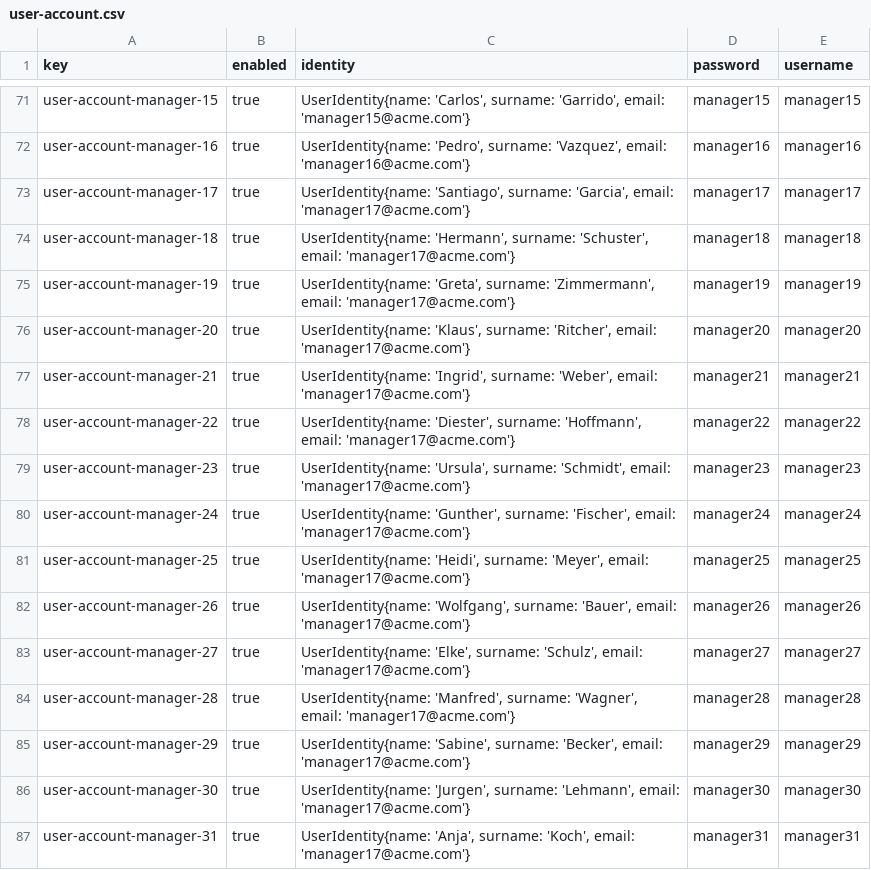
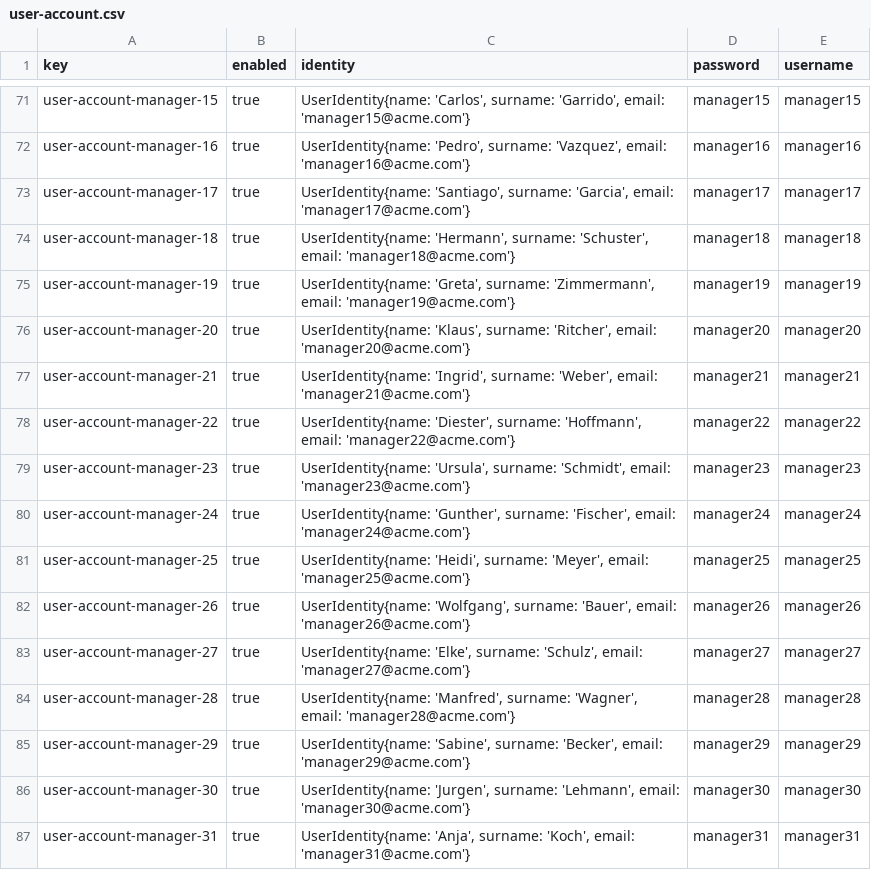
Before and after one commit to danjimdia1/Acme-ANS, a CSV file: src/main/resources/WEB-INF/data/sample/user-account.csv, drawn as a sheet; only a part is shown, gaps mark what is left out.

Commit message:
Correccion en usser account csv

```diff
--- a/src/main/resources/WEB-INF/data/sample/user-account.csv
+++ b/src/main/resources/WEB-INF/data/sample/user-account.csv
@@ -73,15 +73,15 @@ user-account-manager-16,true,"UserIdentity{name: 'Pedro', surname: 'Vazquez', em
 user-account-manager-17,true,"UserIdentity{name: 'Santiago', surname: 'Garcia', email: 'manager17@acme.com'}",manager17,manager17
-user-account-manager-18,true,"UserIdentity{name: 'Hermann', surname: 'Schuster', email: 'manager17@acme.com'}",manager18,manager18
-user-account-manager-19,true,"UserIdentity{name: 'Greta', surname: 'Zimmermann', email: 'manager17@acme.com'}",manager19,manager19
-user-account-manager-20,true,"UserIdentity{name: 'Klaus', surname: 'Ritcher', email: 'manager17@acme.com'}",manager20,manager20
-user-account-manager-21,true,"UserIdentity{name: 'Ingrid', surname: 'Weber', email: 'manager17@acme.com'}",manager21,manager21
-user-account-manager-22,true,"UserIdentity{name: 'Diester', surname: 'Hoffmann', email: 'manager17@acme.com'}",manager22,manager22
-user-account-manager-23,true,"UserIdentity{name: 'Ursula', surname: 'Schmidt', email: 'manager17@acme.com'}",manager23,manager23
-user-account-manager-24,true,"UserIdentity{name: 'Gunther', surname: 'Fischer', email: 'manager17@acme.com'}",manager24,manager24
-user-account-manager-25,true,"UserIdentity{name: 'Heidi', surname: 'Meyer', email: 'manager17@acme.com'}",manager25,manager25
-user-account-manager-26,true,"UserIdentity{name: 'Wolfgang', surname: 'Bauer', email: 'manager17@acme.com'}",manager26,manager26
-user-account-manager-27,true,"UserIdentity{name: 'Elke', surname: 'Schulz', email: 'manager17@acme.com'}",manager27,manager27
-user-account-manager-28,true,"UserIdentity{name: 'Manfred', surname: 'Wagner', email: 'manager17@acme.com'}",manager28,manager28
-user-account-manager-29,true,"UserIdentity{name: 'Sabine', surname: 'Becker', email: 'manager17@acme.com'}",manager29,manager29
-user-account-manager-30,true,"UserIdentity{name: 'Jurgen', surname: 'Lehmann', email: 'manager17@acme.com'}",manager30,manager30
-user-account-manager-31,true,"UserIdentity{name: 'Anja', surname: 'Koch', email: 'manager17@acme.com'}",manager31,manager31
+user-account-manager-18,true,"UserIdentity{name: 'Hermann', surname: 'Schuster', email: 'manager18@acme.com'}",manager18,manager18
+user-account-manager-19,true,"UserIdentity{name: 'Greta', surname: 'Zimmermann', email: 'manager19@acme.com'}",manager19,manager19
+user-account-manager-20,true,"UserIdentity{name: 'Klaus', surname: 'Ritcher', email: 'manager20@acme.com'}",manager20,manager20
+user-account-manager-21,true,"UserIdentity{name: 'Ingrid', surname: 'Weber', email: 'manager21@acme.com'}",manager21,manager21
+user-account-manager-22,true,"UserIdentity{name: 'Diester', surname: 'Hoffmann', email: 'manager22@acme.com'}",manager22,manager22
+user-account-manager-23,true,"UserIdentity{name: 'Ursula', surname: 'Schmidt', email: 'manager23@acme.com'}",manager23,manager23
+user-account-manager-24,true,"UserIdentity{name: 'Gunther', surname: 'Fischer', email: 'manager24@acme.com'}",manager24,manager24
+user-account-manager-25,true,"UserIdentity{name: 'Heidi', surname: 'Meyer', email: 'manager25@acme.com'}",manager25,manager25
+user-account-manager-26,true,"UserIdentity{name: 'Wolfgang', surname: 'Bauer', email: 'manager26@acme.com'}",manager26,manager26
+user-account-manager-27,true,"UserIdentity{name: 'Elke', surname: 'Schulz', email: 'manager27@acme.com'}",manager27,manager27
+user-account-manager-28,true,"UserIdentity{name: 'Manfred', surname: 'Wagner', email: 'manager28@acme.com'}",manager28,manager28
+user-account-manager-29,true,"UserIdentity{name: 'Sabine', surname: 'Becker', email: 'manager29@acme.com'}",manager29,manager29
+user-account-manager-30,true,"UserIdentity{name: 'Jurgen', surname: 'Lehmann', email: 'manager30@acme.com'}",manager30,manager30
+user-account-manager-31,true,"UserIdentity{name: 'Anja', surname: 'Koch', email: 'manager31@acme.com'}",manager31,manager31
```
